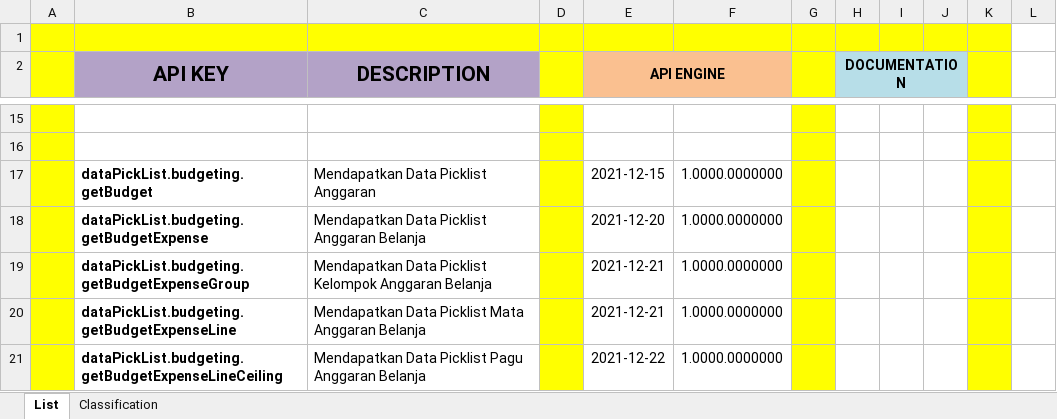
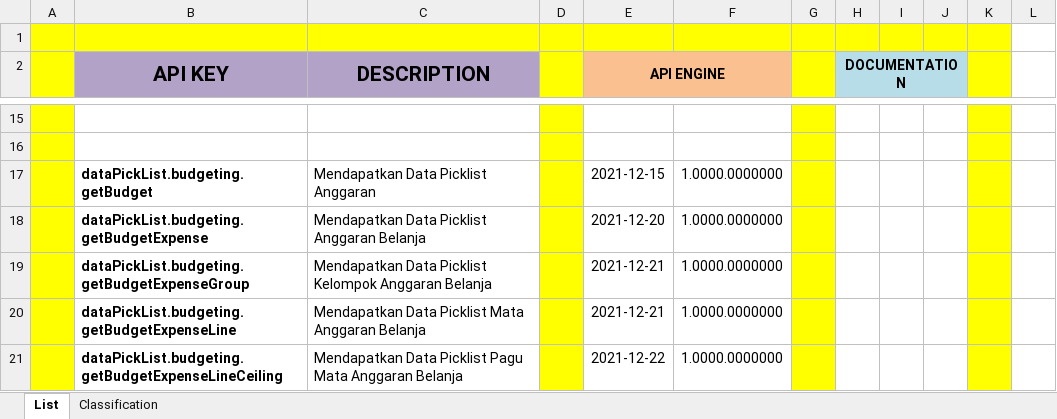
Before and after one commit to ptqdctechnologies/ERPReborn, an Excel workbook: Documentation/Documents/Blue Print/Documents - API/API-Catalogue.xlsx, sheet List, drawn as a sheet; only a part is shown, gaps mark what is left out; values as stored, in another font and other column widths than the file's, no borders; the diff covers the shown part only; the diff names each change by its address in the sheet, - before the commit and + after, or states it on an @@ line.

```diff
--- a/Documentation/Documents/Blue Print/Documents - API/API-Catalogue.xlsx (sheet List)
+++ b/Documentation/Documents/Blue Print/Documents - API/API-Catalogue.xlsx (sheet List)
-C21 (DESCRIPTION): …Picklist Pagu Anggaran Belanja
+C21 (DESCRIPTION): …Picklist Pagu Mata Anggaran Belanja
```
Also changed, not shown: 2 added rows and 7 edited cells elsewhere in this sheet, 11 other files.
